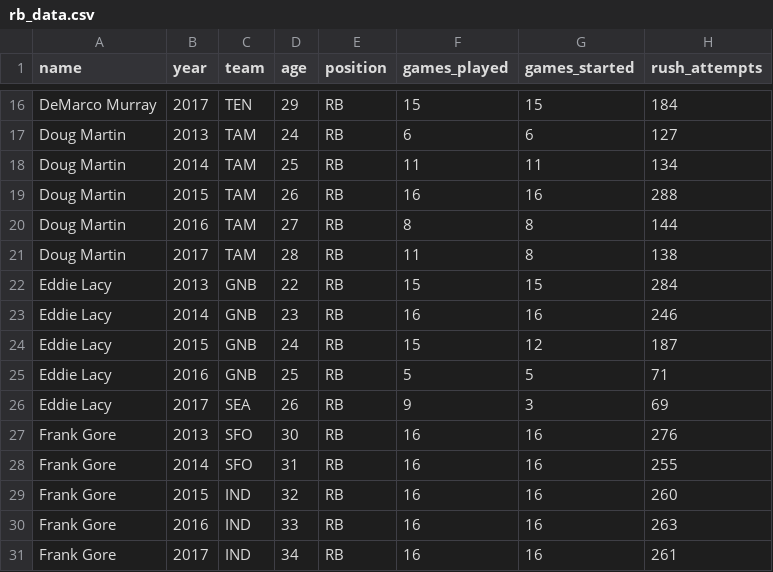
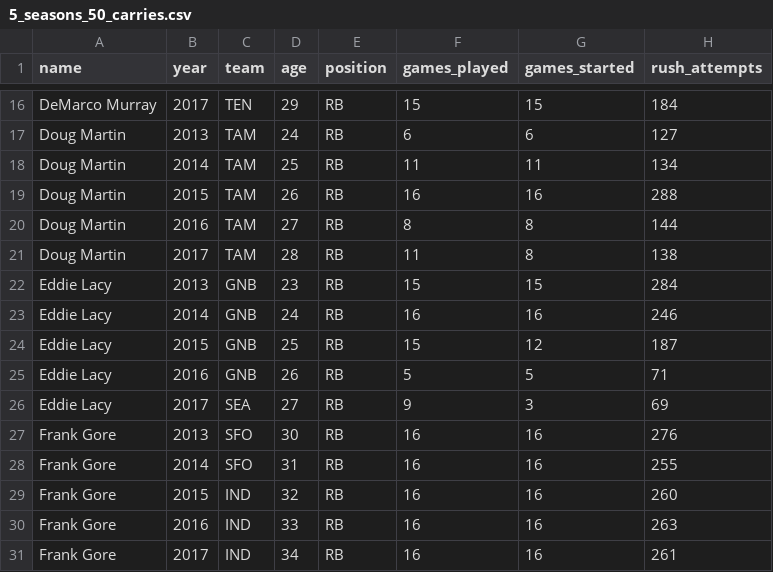
Before and after one commit to keving90/Sports-Reference-Data, a CSV file: rushing_and_receiving/5_seasons_50_carries.csv (was rb_scraper/rb_data.csv), drawn as a sheet; only a part is shown, gaps mark what is left out; the diff names each change by its address in the sheet, - before the commit and + after, or states it on an @@ line.

Commit message:
Add rushing_and_receiving folder and scraper module

```diff
--- a/rb_scraper/rb_data.csv
+++ b/rushing_and_receiving/5_seasons_50_carries.csv
-D22 (age): 22
+D22 (age): 23
-D23 (age): 23
+D23 (age): 24
-D24 (age): 24
+D24 (age): 25
-D25 (age): 25
+D25 (age): 26
-D26 (age): 26
+D26 (age): 27
```
Also changed, not shown: 7 other files.
